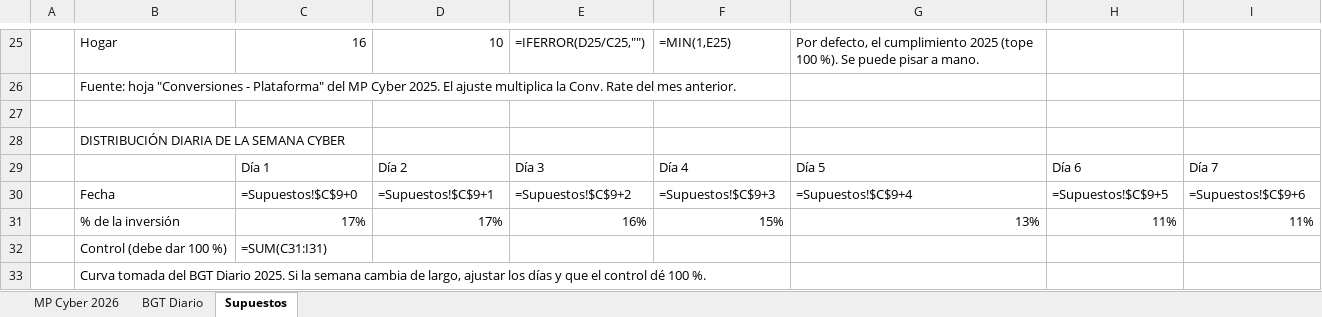
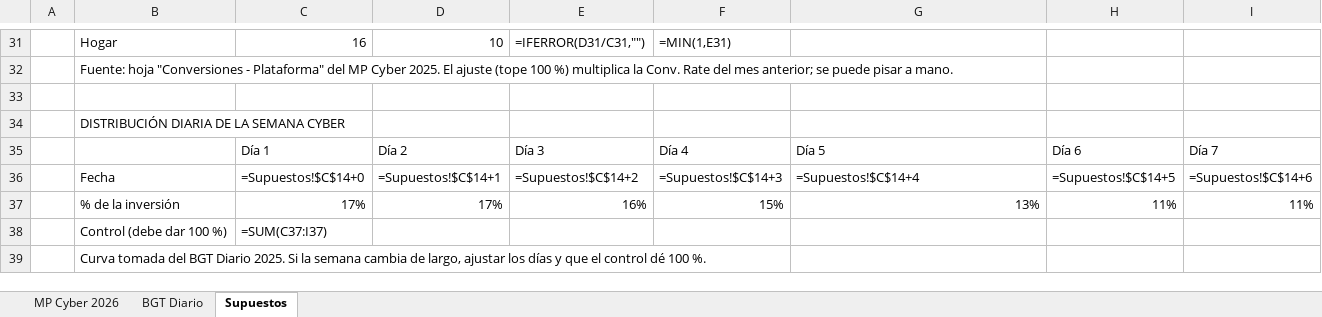
Before and after one commit to Arianasofia/zenda, an Excel workbook: media-plans/sancor/MP_Cyber_Monday_2026_Sancor.xlsx, sheet Supuestos, drawn as a sheet; only a part is shown, gaps mark what is left out; values as stored, in another font and other column widths than the file's, no cell formats; formulas without a stored value are shown as written; conditional formats not drawn; addresses are those after the commit; the diff covers the shown part only; the diff names each change by its address in the sheet, - before the commit and + after, or states it on an @@ line.

```diff
--- a/media-plans/sancor/MP_Cyber_Monday_2026_Sancor.xlsx (sheet Supuestos)
+++ b/media-plans/sancor/MP_Cyber_Monday_2026_Sancor.xlsx (sheet Supuestos)
-E31: =IFERROR(D25/C25,"")
+E31: =IFERROR(D31/C31,"")
-F31: =MIN(1,E25)
+F31: =MIN(1,E31)
-G31: Por defecto, el cumplimiento 2025 (tope 100 %). Se puede pisar a mano.
+G31: (empty)
-B32: …El ajuste multiplica la Conv. Rate del mes anterior.
+B32: …El ajuste (tope 100 %) multiplica la Conv. Rate del mes anterior; se puede pisar a mano.
-C36: =Supuestos!$C$9+0
+C36: =Supuestos!$C$14+0
-D36: =Supuestos!$C$9+1
+D36: =Supuestos!$C$14+1
-E36: =Supuestos!$C$9+2
+E36: =Supuestos!$C$14+2
-F36: =Supuestos!$C$9+3
+F36: =Supuestos!$C$14+3
-G36: =Supuestos!$C$9+4
+G36: =Supuestos!$C$14+4
-H36: =Supuestos!$C$9+5
+H36: =Supuestos!$C$14+5
-I36: =Supuestos!$C$9+6
+I36: =Supuestos!$C$14+6
-C38: =SUM(C31:I31)
+C38: =SUM(C37:I37)
```
Also changed, not shown: 6 added rows and 21 edited cells elsewhere in this sheet, sheet MP Cyber 2026, sheet BGT Diario, cell formats, 1 other file.
